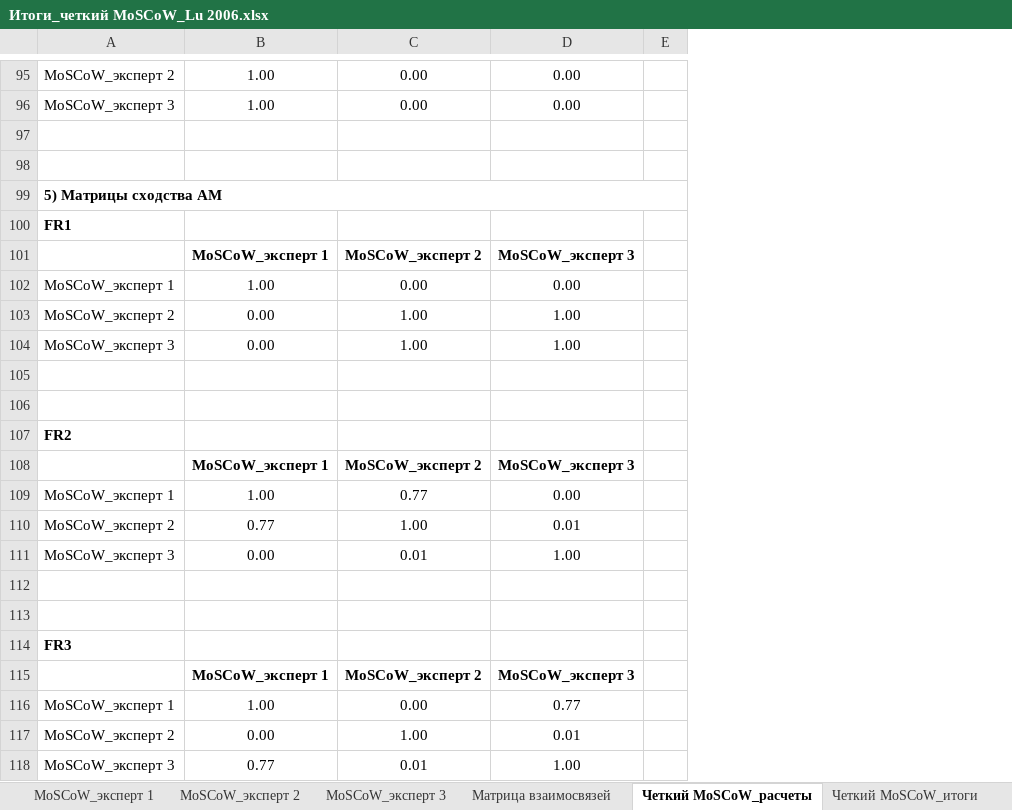
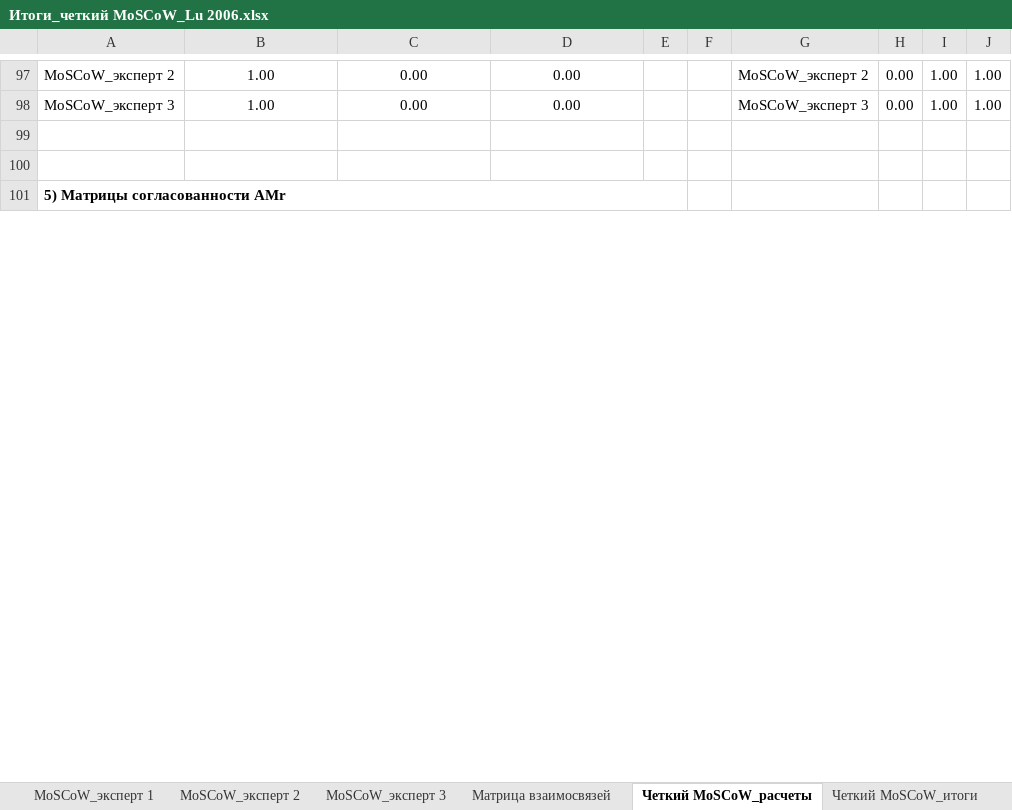
Before and after one commit to inna531/Fuzzy-Agile-Development, an Excel workbook: 2026.02.16_Файлы загрузки и выгрузки данных/Итоги_четкий MoSCoW_Lu 2006.xlsx, sheet Четкий MoSCoW_расчеты, drawn as a sheet; only a part is shown, gaps mark what is left out; values as stored, in another font and other column widths than the file's, no borders; removed rows and columns are numbered as before the commit, all else as after; the diff covers the shown part only; the diff names each change by its address in the sheet, - before the commit and + after, or states it on an @@ line.

```diff
--- a/2026.02.16_Файлы загрузки и выгрузки данных/Итоги_четкий MoSCoW_Lu 2006.xlsx (sheet Четкий MoSCoW_расчеты)
+++ b/2026.02.16_Файлы загрузки и выгрузки данных/Итоги_четкий MoSCoW_Lu 2006.xlsx (sheet Четкий MoSCoW_расчеты)
+column E, empty
+column G, rows 97-98: MoSCoW_эксперт 2 | MoSCoW_эксперт 3
+column H, rows 97-98: 0.00 | 0.00
+column I, rows 97-98: 1.00 | 1.00
+column J, rows 97-98: 1.00 | 1.00
-A101: 5) Матрицы сходства AM
+A101: 5) Матрицы согласованности AMr
-A99:E99 merged
+A101:E101 merged
-row 100: FR1
-row 101:  | MoSCoW_эксперт 1 | MoSCoW_эксперт 2 | MoSCoW_эксперт 3
-row 102: MoSCoW_эксперт 1 | 1.00 | 0.00 | 0.00
-row 103: MoSCoW_эксперт 2 | 0.00 | 1.00 | 1.00
-row 104: MoSCoW_эксперт 3 | 0.00 | 1.00 | 1.00
-row 105: (empty)
-row 106: (empty)
-row 107: FR2
-row 108:  | MoSCoW_эксперт 1 | MoSCoW_эксперт 2 | MoSCoW_эксперт 3
-row 109: MoSCoW_эксперт 1 | 1.00 | 0.77 | 0.00
-row 110: MoSCoW_эксперт 2 | 0.77 | 1.00 | 0.01
-row 111: MoSCoW_эксперт 3 | 0.00 | 0.01 | 1.00
-row 112: (empty)
-row 113: (empty)
-row 114: FR3
-row 115:  | MoSCoW_эксперт 1 | MoSCoW_эксперт 2 | MoSCoW_эксперт 3
-row 116: MoSCoW_эксперт 1 | 1.00 | 0.00 | 0.77
-row 117: MoSCoW_эксперт 2 | 0.00 | 1.00 | 0.01
-row 118: MoSCoW_эксперт 3 | 0.77 | 0.01 | 1.00
```
Also changed, not shown: 2 added rows, 123 removed rows, 16 edited cells and merged cells elsewhere in this sheet, sheet Матрица взаимосвязей, sheet Четкий MoSCoW_итоги, sheet MoSCoW_эксперт 1, sheet MoSCoW_эксперт 2, sheet MoSCoW_эксперт 3, 2026.02.16_Файлы загрузки и выгрузки данных/Итоги_Fuzzy MoSCoW_Chen 1998.xlsx, 2026.02.16_Файлы загрузки и выгрузки данных/Итоги_Fuzzy MoSCoW_Hsu 1996.xlsx, 19 other files.
